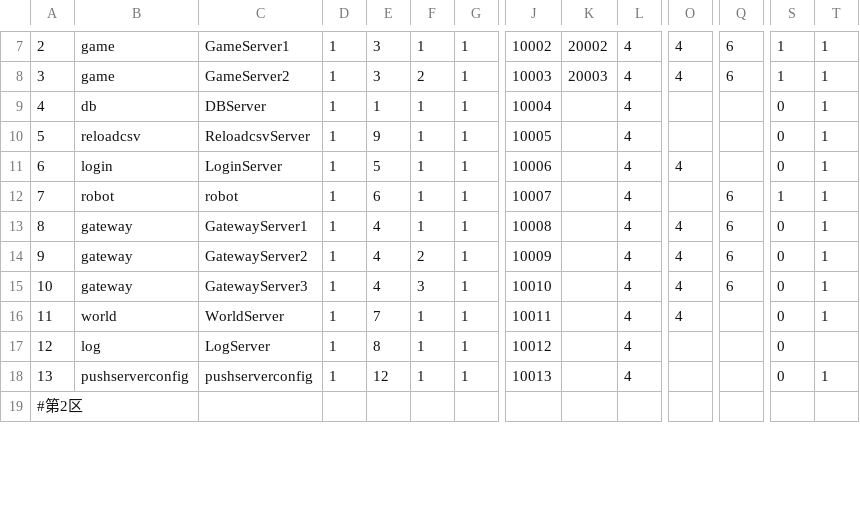
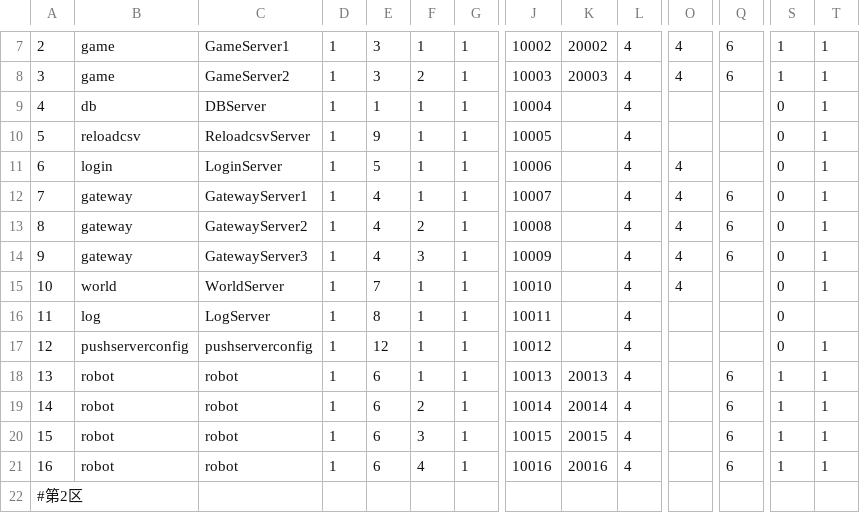
Before and after one commit to NingLeixueR/ngl, a CSV file: bin/csv/tab_servers.csv, drawn as a sheet; only a part is shown, gaps mark what is left out; rows hold the shown columns only; the diff covers the shown part only; the diff names each change by its address in the sheet, - before the commit and + after, or states it on an @@ line.

```diff
--- a/bin/csv/tab_servers.csv
+++ b/bin/csv/tab_servers.csv
-B12: robot
+B12: gateway
-C12: robot
+C12: GatewayServer1
-E12: 6
+E12: 4
-O12: (empty)
+O12: 4
-S12: 1
+S12: 0
-C13: GatewayServer1
+C13: GatewayServer2
-F13: 1
+F13: 2
-C14: GatewayServer2
+C14: GatewayServer3
-F14: 2
+F14: 3
-B15: gateway
+B15: world
-C15: GatewayServer3
+C15: WorldServer
-E15: 4
+E15: 7
-F15: 3
+F15: 1
-Q15: 6
+Q15: (empty)
-B16: world
+B16: log
-C16: WorldServer
+C16: LogServer
-E16: 7
+E16: 8
-O16: 4
+O16: (empty)
-T16: 1
+T16: (empty)
-B17: log
+B17: pushserverconfig
-C17: LogServer
+C17: pushserverconfig
-E17: 8
+E17: 12
-T17: (empty)
+T17: 1
-B18: pushserverconfig
+B18: robot
-C18: pushserverconfig
+C18: robot
-E18: 12
+E18: 6
-K18: (empty)
+K18: 20013
-Q18: (empty)
+Q18: 6
-S18: 0
+S18: 1
+row 19: 14 | robot | robot | 1 | 6 | 2 | 1 | 10014 | 20014 | 4 |  | 6 | 1 | 1
+row 20: 15 | robot | robot | 1 | 6 | 3 | 1 | 10015 | 20015 | 4 |  | 6 | 1 | 1
+row 21: 16 | robot | robot | 1 | 6 | 4 | 1 | 10016 | 20016 | 4 |  | 6 | 1 | 1
```
Also changed, not shown: 3 added rows and 41 edited cells elsewhere in this file, 4 other files.
